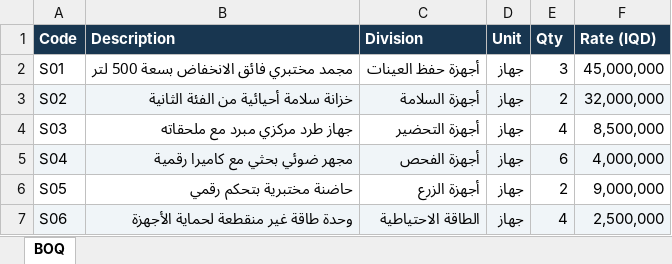
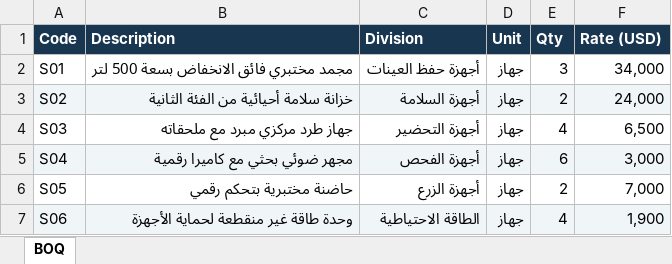
Before and after one commit to Anas-M-Ardah/epm-demo-handover, an Excel workbook: uploads/01-boq/supply-boq.xlsx, sheet BOQ, drawn as a sheet; values as stored, in another font and other column widths than the file's, no borders; the diff names each change by its address in the sheet, - before the commit and + after, or states it on an @@ line.

Commit message:
Demonstrate supply contracts in USD alongside IQD construction

```diff
--- a/uploads/01-boq/supply-boq.xlsx (sheet BOQ)
+++ b/uploads/01-boq/supply-boq.xlsx (sheet BOQ)
-F1: Rate (IQD)
+F1: Rate (USD)
-F2 (Rate (USD)): 45,000,000
+F2 (Rate (USD)): 34,000
-F3 (Rate (USD)): 32,000,000
+F3 (Rate (USD)): 24,000
-F4 (Rate (USD)): 8,500,000
+F4 (Rate (USD)): 6,500
-F5 (Rate (USD)): 4,000,000
+F5 (Rate (USD)): 3,000
-F6 (Rate (USD)): 9,000,000
+F6 (Rate (USD)): 7,000
-F7 (Rate (USD)): 2,500,000
+F7 (Rate (USD)): 1,900
```
Also changed, not shown: uploads/01-boq/construction-boq.xlsx, 48 other files.
